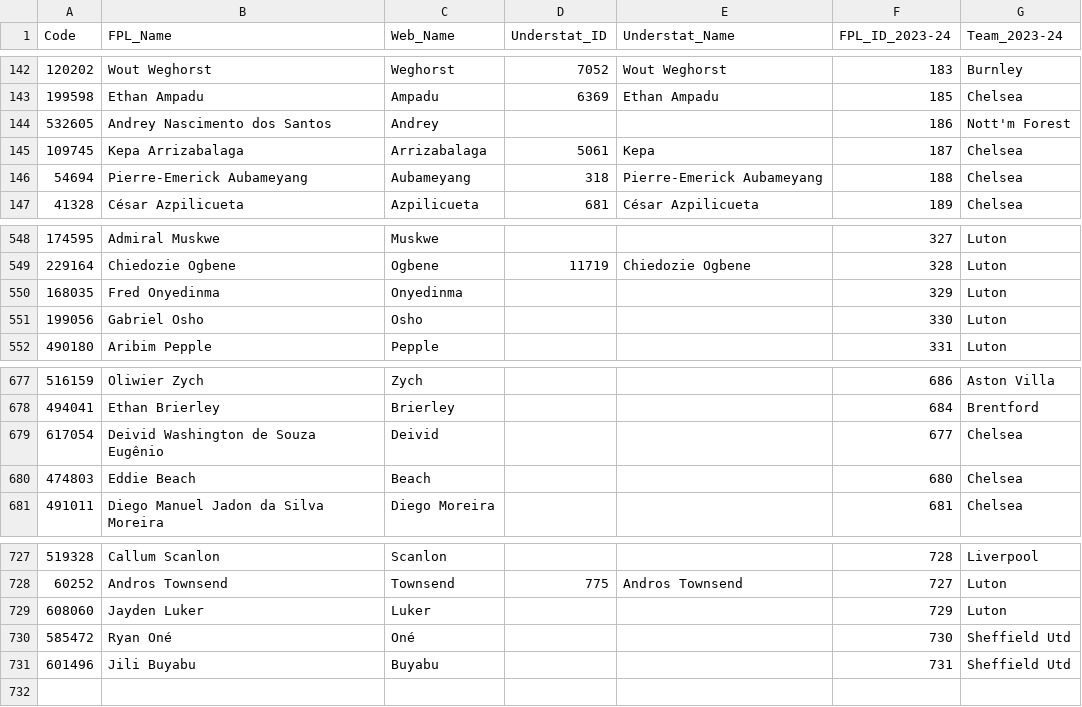
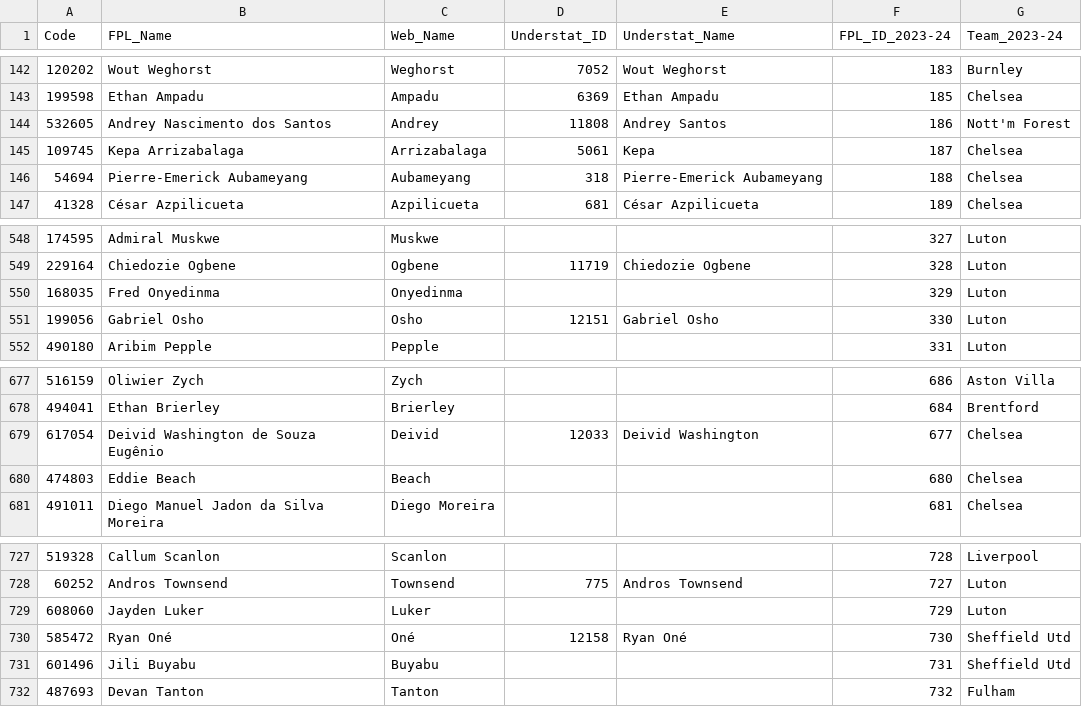
Before and after one commit to Jashior/fpl_code_understat_dict, a CSV file: code_dict.csv, drawn as a sheet; only a part is shown, gaps mark what is left out.

Commit message:
update csv

```diff
--- a/code_dict.csv
+++ b/code_dict.csv
@@ -143,3 +143,3 @@ Code,FPL_Name,Web_Name,Understat_ID,Understat_Name,FPL_ID_2023-24,Team_2023-24
 199598,Ethan Ampadu,Ampadu,6369,Ethan Ampadu,185,Chelsea
-532605,Andrey Nascimento dos Santos,Andrey,,,186,Nott'm Forest
+532605,Andrey Nascimento dos Santos,Andrey,11808,Andrey Santos,186,Nott'm Forest
 109745,Kepa Arrizabalaga,Arrizabalaga,5061,Kepa,187,Chelsea
@@ -550,3 +550,3 @@ Code,FPL_Name,Web_Name,Understat_ID,Understat_Name,FPL_ID_2023-24,Team_2023-24
 168035,Fred Onyedinma,Onyedinma,,,329,Luton
-199056,Gabriel Osho,Osho,,,330,Luton
+199056,Gabriel Osho,Osho,12151,Gabriel Osho,330,Luton
 490180,Aribim Pepple,Pepple,,,331,Luton
@@ -678,3 +678,3 @@ Code,FPL_Name,Web_Name,Understat_ID,Understat_Name,FPL_ID_2023-24,Team_2023-24
 494041,Ethan Brierley,Brierley,,,684,Brentford
-617054,Deivid Washington de Souza Eugênio,Deivid,,,677,Chelsea
+617054,Deivid Washington de Souza Eugênio,Deivid,12033,Deivid Washington,677,Chelsea
 474803,Eddie Beach,Beach,,,680,Chelsea
@@ -729,3 +729,4 @@ Code,FPL_Name,Web_Name,Understat_ID,Understat_Name,FPL_ID_2023-24,Team_2023-24
 608060,Jayden Luker,Luker,,,729,Luton
-585472,Ryan Oné,Oné,,,730,Sheffield Utd
+585472,Ryan Oné,Oné,12158,Ryan Oné,730,Sheffield Utd
 601496,Jili Buyabu,Buyabu,,,731,Sheffield Utd
+487693,Devan Tanton,Tanton,,,732,Fulham
```
